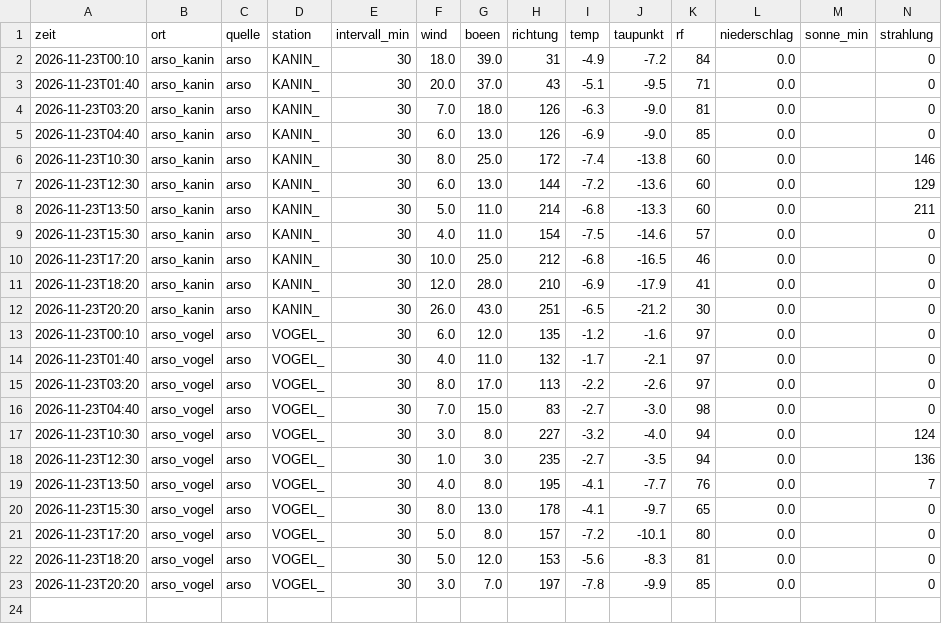
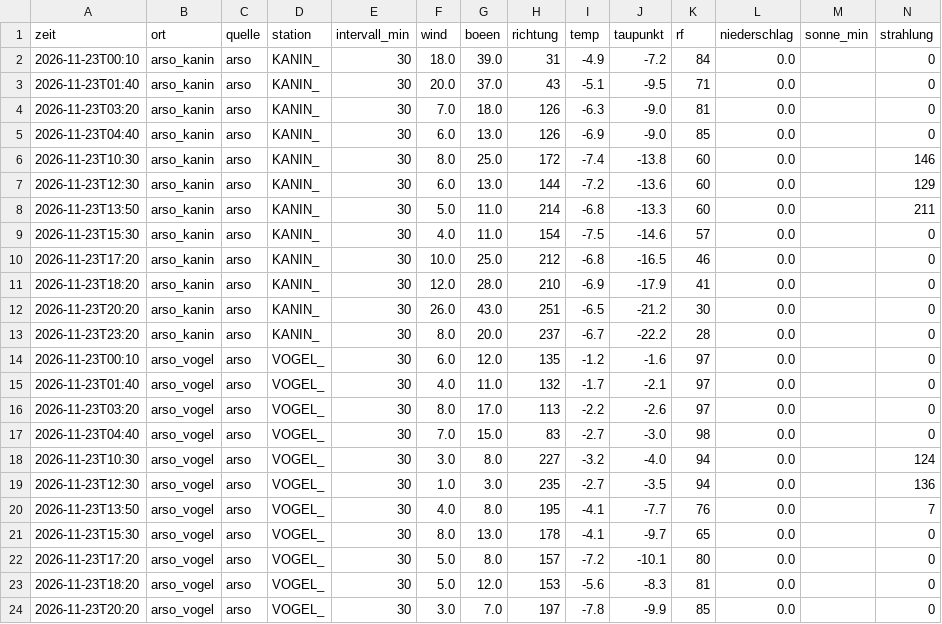
Before and after one commit to SalamanderCreator/flugwetter, a CSV file: data/v2/messungen/2026-11/2026-11-23_arso.csv, drawn as a sheet; only a part is shown; rows hold the shown columns only; the diff names each change by its address in the sheet, - before the commit and + after, or states it on an @@ line.

```diff
--- a/data/v2/messungen/2026-11/2026-11-23_arso.csv
+++ b/data/v2/messungen/2026-11/2026-11-23_arso.csv
+row 13: 2026-11-23T23:20 | arso_kanin | arso | KANIN_ | 30 | 8.0 | 20.0 | 237 | -6.7 | -22.2 | 28 | 0.0 |  | 0
```
